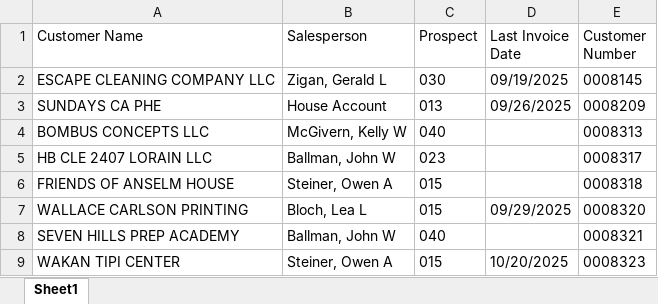
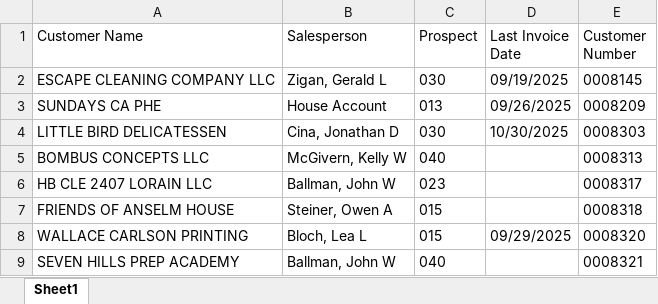
Before and after one commit to ifrisch/vpsales, an Excel workbook: leaderboard_new.xlsx, sheet Sheet1, drawn as a sheet; only a part is shown; the shorter side is filled out with more unchanged rows; values as stored, in another font and other column widths than the file's, no borders; the diff names each change by its address in the sheet, - before the commit and + after, or states it on an @@ line.

```diff
--- a/leaderboard_new.xlsx (sheet Sheet1)
+++ b/leaderboard_new.xlsx (sheet Sheet1)
+row 4: LITTLE BIRD DELICATESSEN | Cina, Jonathan D | 030 | 10/30/2025 | 0008303
```
Also changed, not shown: 2 other files.
